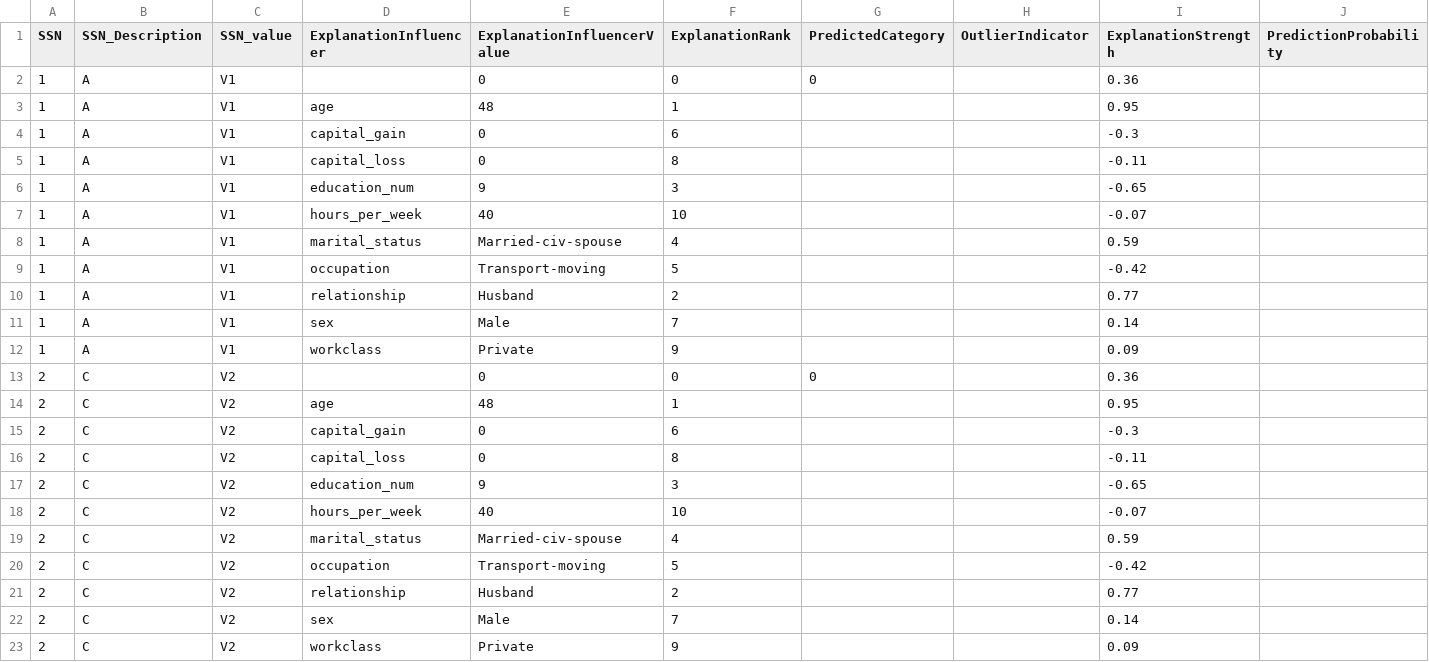
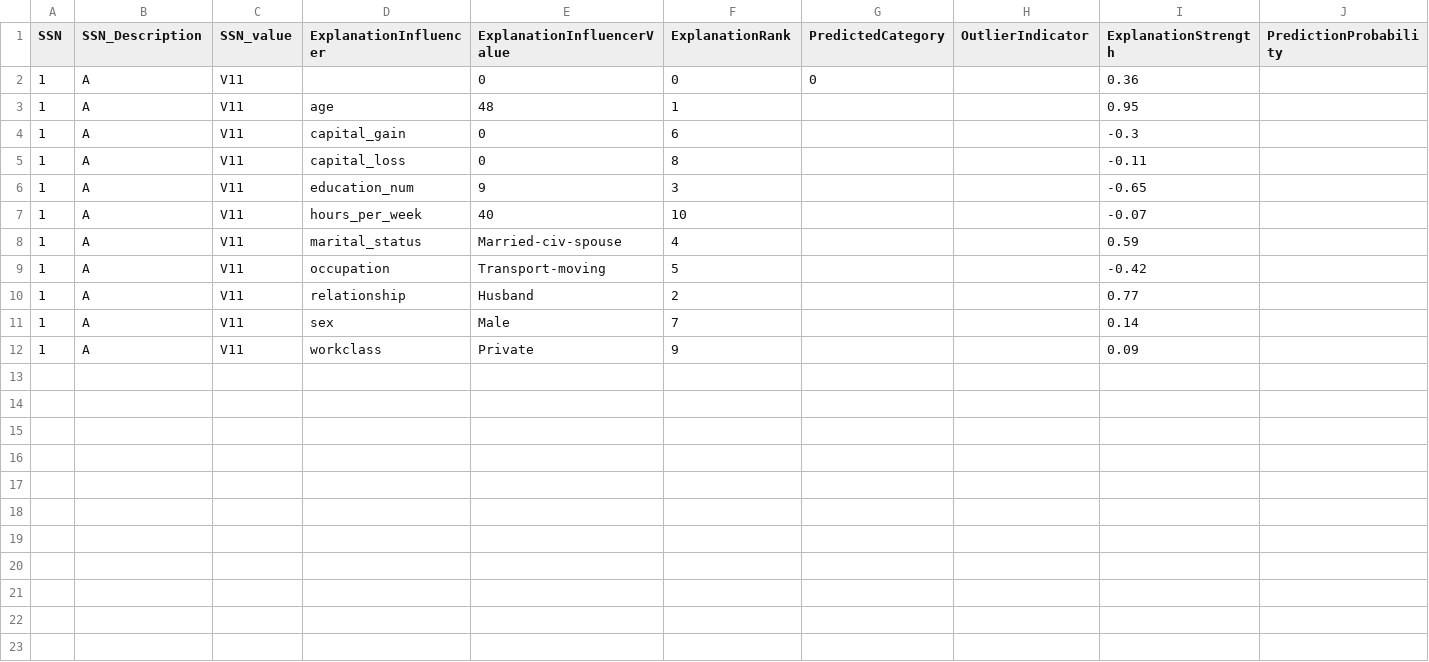
Before and after one commit to loutfinadir/http, a CSV file: data/classification/applyout/apply_with_dac.csv, drawn as a sheet.

Commit message:
Update apply_with_dac.csv

```diff
--- a/data/classification/applyout/apply_with_dac.csv
+++ b/data/classification/applyout/apply_with_dac.csv
@@ -1,23 +1,12 @@
 SSN,SSN_Description,SSN_value,ExplanationInfluencer,ExplanationInfluencerValue,ExplanationRank,PredictedCategory,OutlierIndicator,ExplanationStrength,PredictionProbability
-1,A,V1,,0,0,0,,0.36,
-1,A,V1,age,48,1,,,0.95,
-1,A,V1,capital_gain,0,6,,,-0.3,
-1,A,V1,capital_loss,0,8,,,-0.11,
-1,A,V1,education_num,9,3,,,-0.65,
-1,A,V1,hours_per_week,40,10,,,-0.07,
-1,A,V1,marital_status,Married-civ-spouse,4,,,0.59,
-1,A,V1,occupation,Transport-moving,5,,,-0.42,
-1,A,V1,relationship,Husband,2,,,0.77,
-1,A,V1,sex,Male,7,,,0.14,
-1,A,V1,workclass,Private,9,,,0.09,
-2,C,V2,,0,0,0,,0.36,
-2,C,V2,age,48,1,,,0.95,
-2,C,V2,capital_gain,0,6,,,-0.3,
-2,C,V2,capital_loss,0,8,,,-0.11,
-2,C,V2,education_num,9,3,,,-0.65,
-2,C,V2,hours_per_week,40,10,,,-0.07,
-2,C,V2,marital_status,Married-civ-spouse,4,,,0.59,
-2,C,V2,occupation,Transport-moving,5,,,-0.42,
-2,C,V2,relationship,Husband,2,,,0.77,
-2,C,V2,sex,Male,7,,,0.14,
-2,C,V2,workclass,Private,9,,,0.09,
+1,A,V11,,0,0,0,,0.36,
+1,A,V11,age,48,1,,,0.95,
+1,A,V11,capital_gain,0,6,,,-0.3,
+1,A,V11,capital_loss,0,8,,,-0.11,
+1,A,V11,education_num,9,3,,,-0.65,
+1,A,V11,hours_per_week,40,10,,,-0.07,
+1,A,V11,marital_status,Married-civ-spouse,4,,,0.59,
+1,A,V11,occupation,Transport-moving,5,,,-0.42,
+1,A,V11,relationship,Husband,2,,,0.77,
+1,A,V11,sex,Male,7,,,0.14,
+1,A,V11,workclass,Private,9,,,0.09,
```
